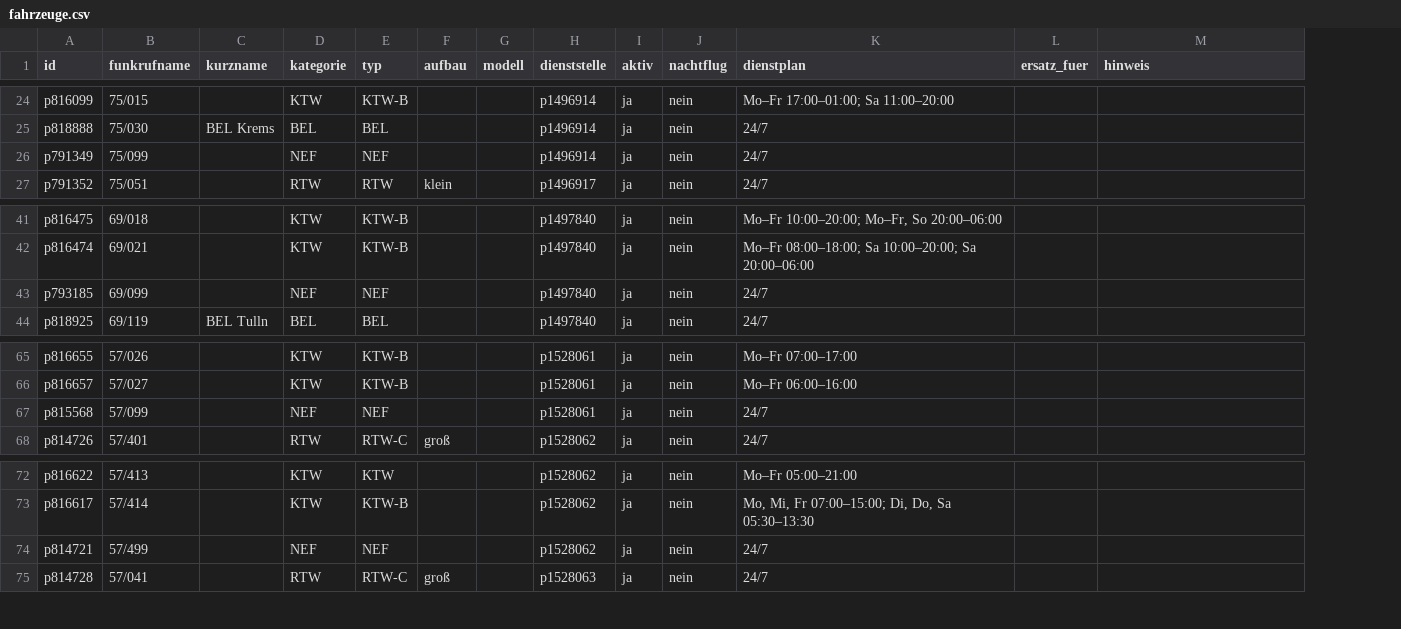
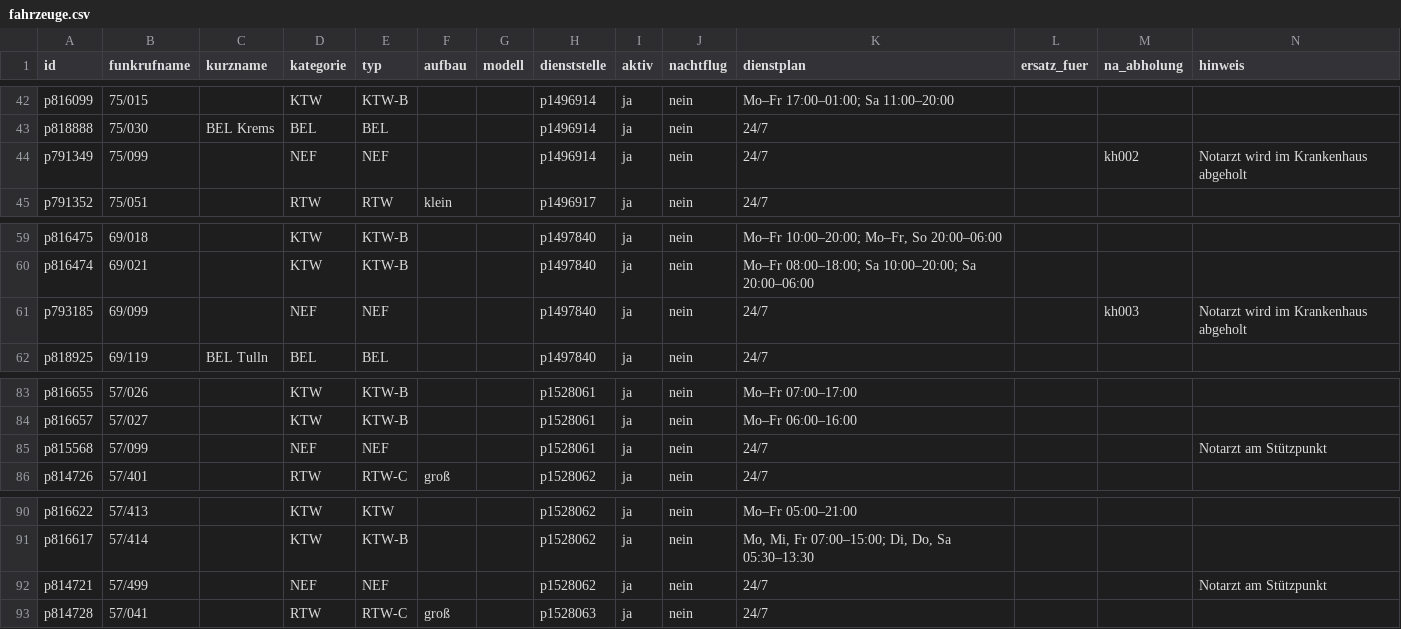
Before and after one commit to PHolzreiter/leitwerk, a CSV file: data/default/fahrzeuge.csv, drawn as a sheet; only a part is shown, gaps mark what is left out; addresses are those after the commit; the diff covers the shown part only; the diff names each change by its address in the sheet, - before the commit and + after, or states it on an @@ line.

```diff
--- a/data/default/fahrzeuge.csv
+++ b/data/default/fahrzeuge.csv
+column M (na_abholung), row 44: kh002; row 61: kh003
-N44 (hinweis): (empty)
+N44 (hinweis): Notarzt wird im Krankenhaus abgeholt
-N61 (hinweis): (empty)
+N61 (hinweis): Notarzt wird im Krankenhaus abgeholt
-N85 (hinweis): (empty)
+N85 (hinweis): Notarzt am Stützpunkt
-N92 (hinweis): (empty)
+N92 (hinweis): Notarzt am Stützpunkt
```
Also changed, not shown: 19 added rows and 9 edited cells elsewhere in this file, data/beispiele/beispiel_fahrzeuge.csv, data/default/dienststellen.csv, 12 other files.
